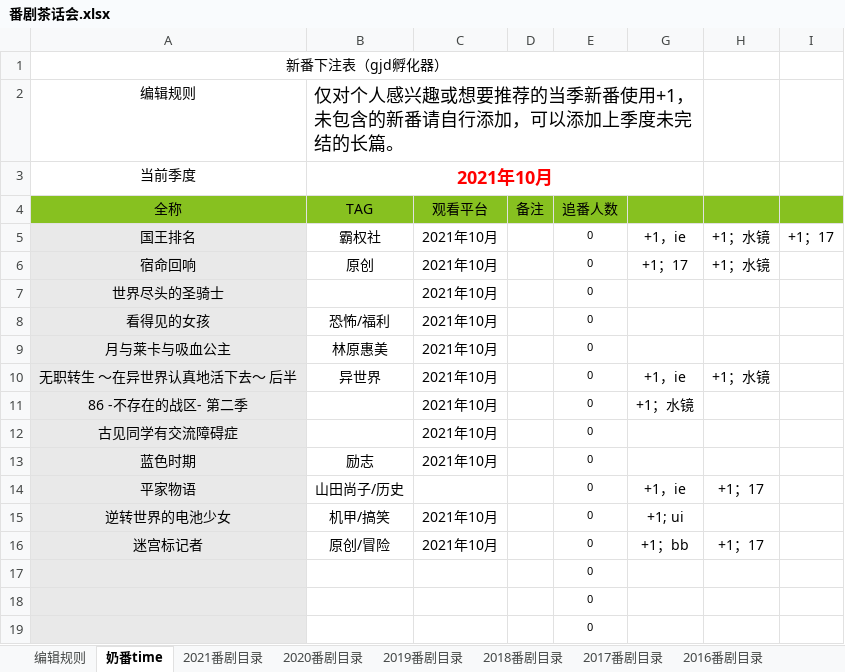
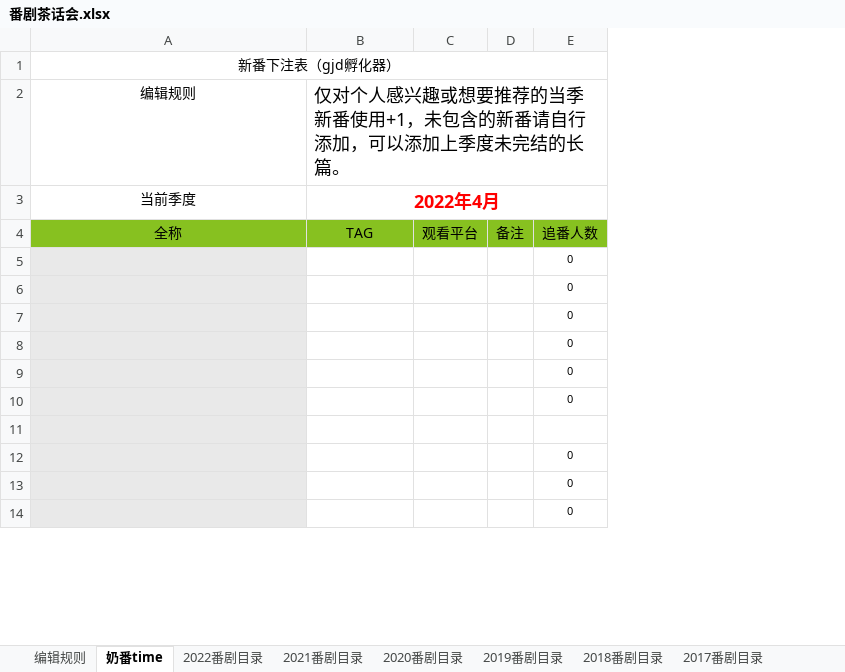
Before and after one commit to schwarzichet/schwarzichet.github.io, an Excel workbook: 番剧茶话会.xlsx, sheet 奶番time, drawn as a sheet; only a part is shown; values as stored, in another font and other column widths than the file's, no borders; removed rows and columns are numbered as before the commit, all else as after; the diff names each change by its address in the sheet, - before the commit and + after, or states it on an @@ line.

```diff
--- a/番剧茶话会.xlsx (sheet 奶番time)
+++ b/番剧茶话会.xlsx (sheet 奶番time)
+sheet tab: 2022番剧目录
-column C, row 4: 观看平台; row 7: 2021年10月; rows 11-12: 2021年10月 | 2021年10月; row 16: 2021年10月
+column C, row 4: 观看平台
-column G, row 11: +1；水镜; row 16: +1；bb
-column H, row 16: +1；17
-column I, empty
-B3: 2021年10月
+B3: 2022年4月
-row 5: 国王排名 | 霸权社 | 2021年10月 |  | 0 | +1，ie | +1；水镜 | +1；17
-row 6: 宿命回响 | 原创 | 2021年10月 |  | 0 | +1；17 | +1；水镜
-A5: 世界尽头的圣骑士
+A5: (empty)
-row 8: 看得见的女孩 | 恐怖/福利 | 2021年10月 |  | 0
-row 9: 月与莱卡与吸血公主 | 林原惠美 | 2021年10月 |  | 0
-row 10: 无职转生 ～在异世界认真地活下去～ 后半 | 异世界 | 2021年10月 |  | 0 | +1，ie | +1；水镜
-A6: 86 -不存在的战区- 第二季
+A6: (empty)
-A7: 古见同学有交流障碍症
+A7: (empty)
-row 13: 蓝色时期 | 励志 | 2021年10月 |  | 0
-row 14: 平家物语 | 山田尚子/历史 |  |  | 0 | +1，ie | +1；17
-row 15: 逆转世界的电池少女 | 机甲/搞笑 | 2021年10月 |  | 0 | +1; ui
+row 8:  |  |  |  | 0
+row 9:  |  |  |  | 0
+row 10:  |  |  |  | 0
-row 11: 迷宫标记者 | 原创/冒险 | 2021年10月 |  | 0 | +1；bb | +1；17
+row 11: (empty)
```
Also changed, not shown: sheet 2021番剧目录, sheet 2013番剧目录, sheet 2020番剧目录, sheet 2012番剧目录, formulas that keep their value, 电动力学.xlsx.
